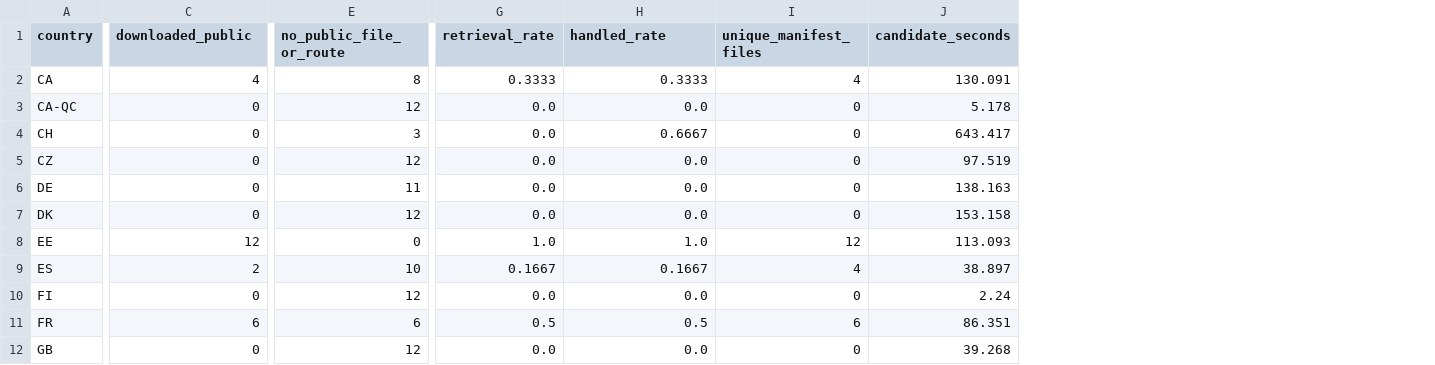
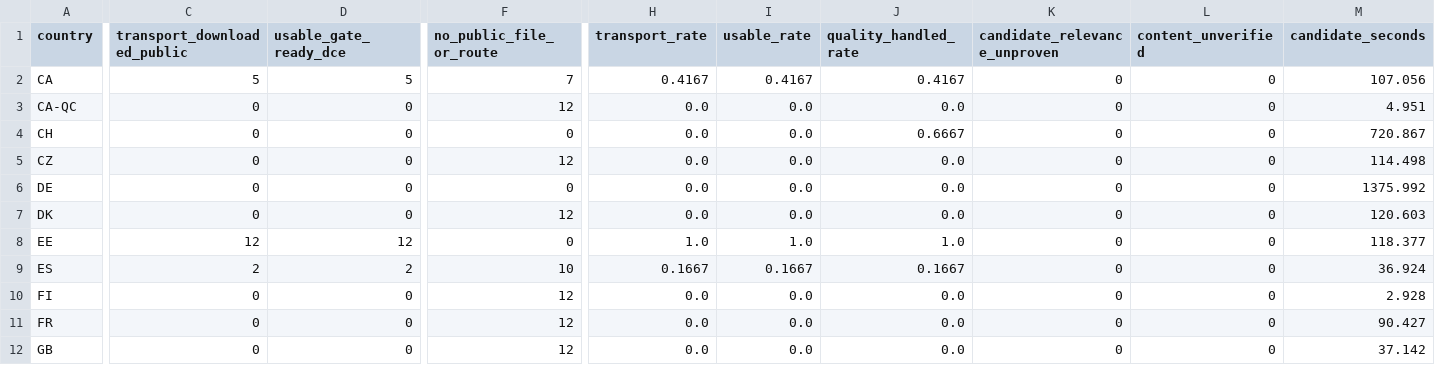
Before and after one commit to spmbiz/tender-engine, a CSV file: benchmarks/dce-country-validation-v2/latest/report.csv, drawn as a sheet; only a part is shown, gaps mark what is left out; addresses are those after the commit; the diff covers the shown part only; the diff names each change by its address in the sheet, - before the commit and + after, or states it on an @@ line.

```diff
--- a/benchmarks/dce-country-validation-v2/latest/report.csv
+++ b/benchmarks/dce-country-validation-v2/latest/report.csv
+column D (usable_gate_ready_dce), rows 2-12: 5 | 0 | 0 | 0 | 0 | 0 | 12 | 2 | 0 | 0 | 0
+column I (usable_rate), rows 2-12: 0.4167 | 0.0 | 0.0 | 0.0 | 0.0 | 0.0 | 1.0 | 0.1667 | 0.0 | 0.0 | 0.0
+column K (candidate_relevance_unproven), rows 2-12: all 0
-C1: downloaded_public
+C1: transport_downloaded_public
-H1: retrieval_rate
+H1: transport_rate
-J1: handled_rate
+J1: quality_handled_rate
-L1: unique_manifest_files
+L1: content_unverified
-C2 (transport_downloaded_public): 4
+C2 (transport_downloaded_public): 5
-F2 (no_public_file_or_route): 8
+F2 (no_public_file_or_route): 7
-H2 (transport_rate): 0.3333
+H2 (transport_rate): 0.4167
-J2 (quality_handled_rate): 0.3333
+J2 (quality_handled_rate): 0.4167
-L2 (content_unverified): 4
+L2 (content_unverified): 0
-M2 (candidate_seconds): 130.091
+M2 (candidate_seconds): 107.056
-M3 (candidate_seconds): 5.178
+M3 (candidate_seconds): 4.951
-F4 (no_public_file_or_route): 3
+F4 (no_public_file_or_route): 0
-M4 (candidate_seconds): 643.417
+M4 (candidate_seconds): 720.867
-M5 (candidate_seconds): 97.519
+M5 (candidate_seconds): 114.498
-F6 (no_public_file_or_route): 11
+F6 (no_public_file_or_route): 0
-M6 (candidate_seconds): 138.163
+M6 (candidate_seconds): 1375.992
-M7 (candidate_seconds): 153.158
+M7 (candidate_seconds): 120.603
-L8 (content_unverified): 12
+L8 (content_unverified): 0
-M8 (candidate_seconds): 113.093
+M8 (candidate_seconds): 118.377
-L9 (content_unverified): 4
+L9 (content_unverified): 0
-M9 (candidate_seconds): 38.897
+M9 (candidate_seconds): 36.924
-M10 (candidate_seconds): 2.24
+M10 (candidate_seconds): 2.928
-C11 (transport_downloaded_public): 6
+C11 (transport_downloaded_public): 0
-F11 (no_public_file_or_route): 6
+F11 (no_public_file_or_route): 12
-H11 (transport_rate): 0.5
+H11 (transport_rate): 0.0
-J11 (quality_handled_rate): 0.5
+J11 (quality_handled_rate): 0.0
-L11 (content_unverified): 6
+L11 (content_unverified): 0
-M11 (candidate_seconds): 86.351
+M11 (candidate_seconds): 90.427
-M12 (candidate_seconds): 39.268
+M12 (candidate_seconds): 37.142
```
Also changed, not shown: 42 edited cells elsewhere in this file, 3 other files.
